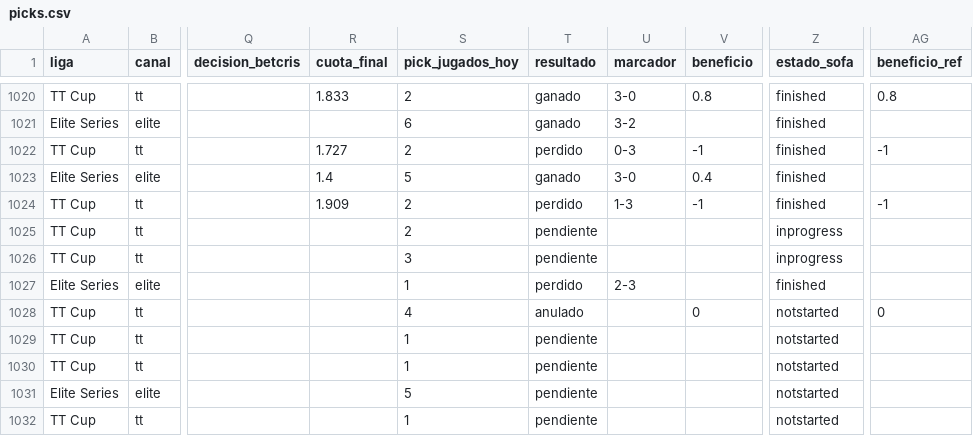
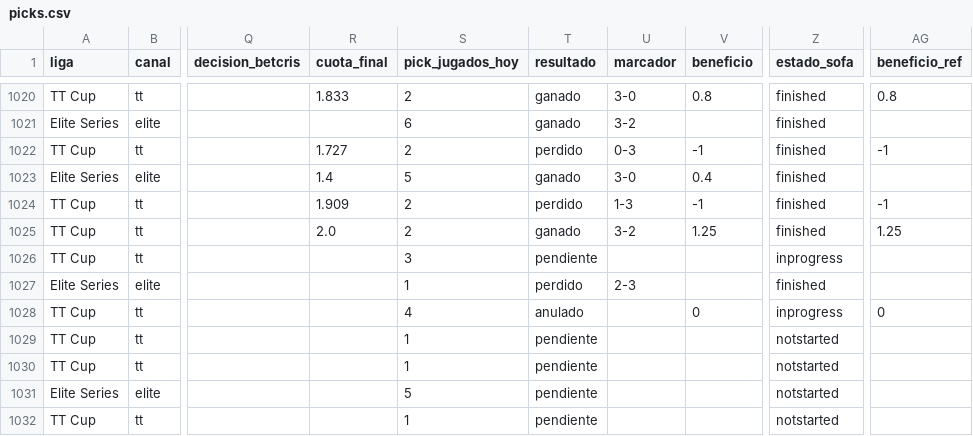
Before and after one commit to manuvaldespartera3-netizen/tt-multiliga, a CSV file: seguimiento/picks.csv, drawn as a sheet; only a part is shown, gaps mark what is left out; the diff names each change by its address in the sheet, - before the commit and + after, or states it on an @@ line.

Commit message:
Seguimiento TT Cup

```diff
--- a/seguimiento/picks.csv
+++ b/seguimiento/picks.csv
-R1025 (cuota_final): (empty)
+R1025 (cuota_final): 2.0
-T1025 (resultado): pendiente
+T1025 (resultado): ganado
-U1025 (marcador): (empty)
+U1025 (marcador): 3-2
-V1025 (beneficio): (empty)
+V1025 (beneficio): 1.25
-Z1025 (estado_sofa): inprogress
+Z1025 (estado_sofa): finished
-AG1025 (beneficio_ref): (empty)
+AG1025 (beneficio_ref): 1.25
-Z1028 (estado_sofa): notstarted
+Z1028 (estado_sofa): inprogress
```
Also changed, not shown: 1 other file.
